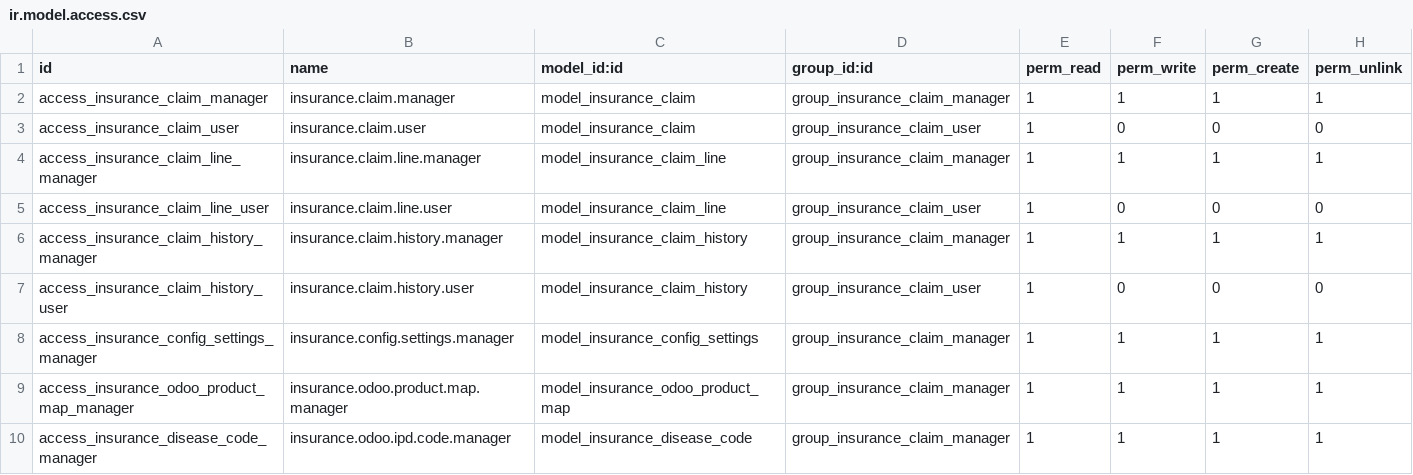
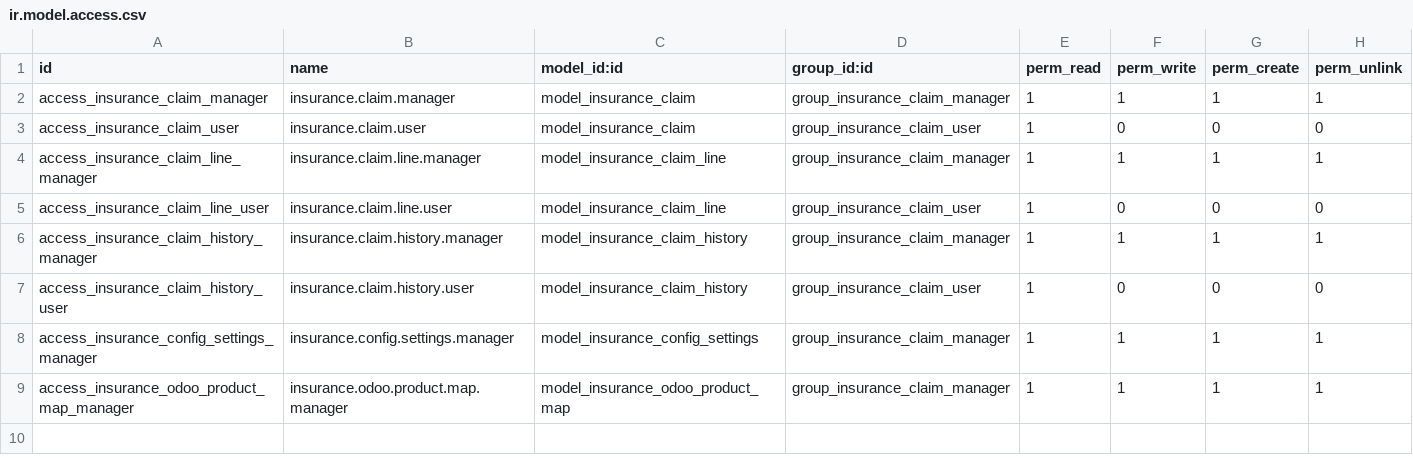
Before and after one commit to sudishrestha/bahmni_insurance_odoo, a CSV file: security/ir.model.access.csv, drawn as a sheet; the diff names each change by its address in the sheet, - before the commit and + after, or states it on an @@ line.

```diff
--- a/security/ir.model.access.csv
+++ b/security/ir.model.access.csv
-row 10: access_insurance_disease_code_manager | insurance.odoo.ipd.code.manager | model_insurance_disease_code | group_insurance_claim_manager | 1 | 1 | 1 | 1
```
Also changed, not shown: 1 other file.
